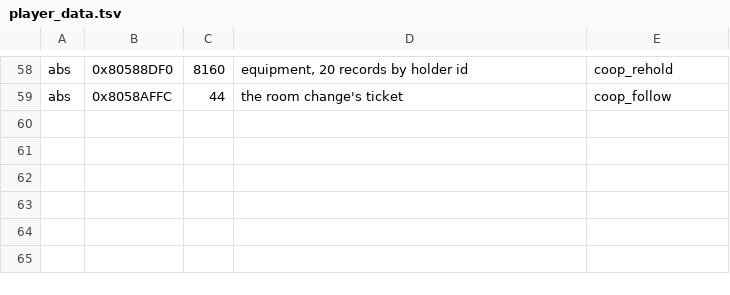
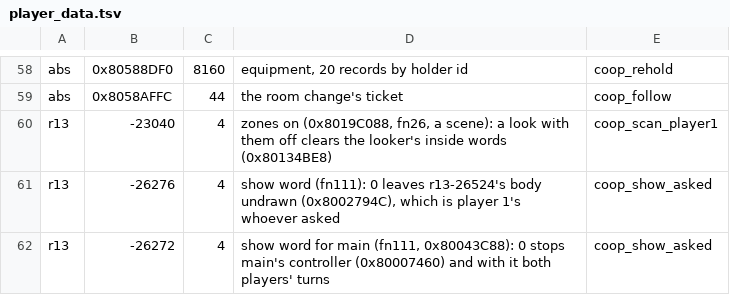
Before and after one commit to The-Stone-and-Rock/EternalDarknessBoundSouls, a TSV file: tools/ed/player_data.tsv, drawn as a sheet; only a part is shown, gaps mark what is left out; the diff names each change by its address in the sheet, - before the commit and + after, or states it on an @@ line.

```diff
--- a/tools/ed/player_data.tsv
+++ b/tools/ed/player_data.tsv
+row 60: r13 | -23040 | 4 | zones on (0x8019C088, fn26, a scene): a look with them off clears the looker's inside words (0x80134BE8) | coop_scan_player1
+row 61: r13 | -26276 | 4 | show word (fn111): 0 leaves r13-26524's body undrawn (0x8002794C), which is player 1's whoever asked | coop_show_asked
+row 62: r13 | -26272 | 4 | show word for main (fn111, 0x80043C88): 0 stops main's controller (0x80007460) and with it both players' turns | coop_show_asked
```
Also changed, not shown: 20 other files.
